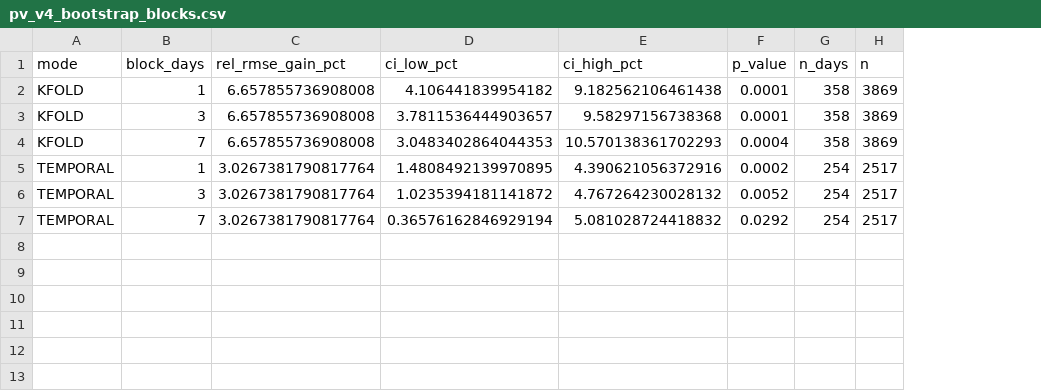
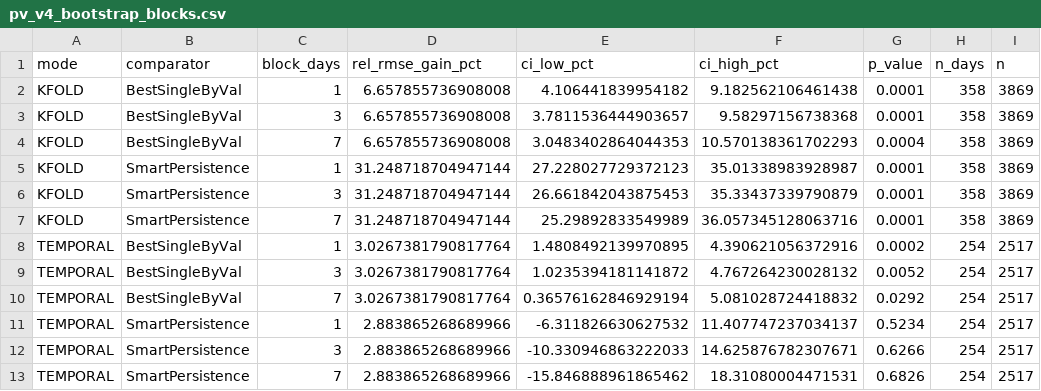
Before and after one commit to FdehghanSoton/AI_Pipeline_PV_Forecasting, a CSV file: results/pv_v4_bootstrap_blocks.csv, drawn as a sheet; the diff names each change by its address in the sheet, - before the commit and + after, or states it on an @@ line.

Commit message:
Add a smart-persistence comparison to the day-block bootstrap.

```diff
--- a/results/pv_v4_bootstrap_blocks.csv
+++ b/results/pv_v4_bootstrap_blocks.csv
+column B (comparator), rows 2-4: all BestSingleByVal; rows 8-10: all BestSingleByVal
+row 5: KFOLD | SmartPersistence | 1 | 31.248718704947144 | 27.228027729372123 | 35.01338983928987 | 0.0001 | 358 | 3869
+row 6: KFOLD | SmartPersistence | 3 | 31.248718704947144 | 26.661842043875453 | 35.33437339790879 | 0.0001 | 358 | 3869
+row 7: KFOLD | SmartPersistence | 7 | 31.248718704947144 | 25.29892833549989 | 36.057345128063716 | 0.0001 | 358 | 3869
+row 11: TEMPORAL | SmartPersistence | 1 | 2.883865268689966 | -6.311826630627532 | 11.407747237034137 | 0.5234 | 254 | 2517
+row 12: TEMPORAL | SmartPersistence | 3 | 2.883865268689966 | -10.330946863222033 | 14.625876782307671 | 0.6266 | 254 | 2517
+row 13: TEMPORAL | SmartPersistence | 7 | 2.883865268689966 | -15.846888961865462 | 18.31080004471531 | 0.6826 | 254 | 2517
```
Also changed, not shown: 2 other files.
